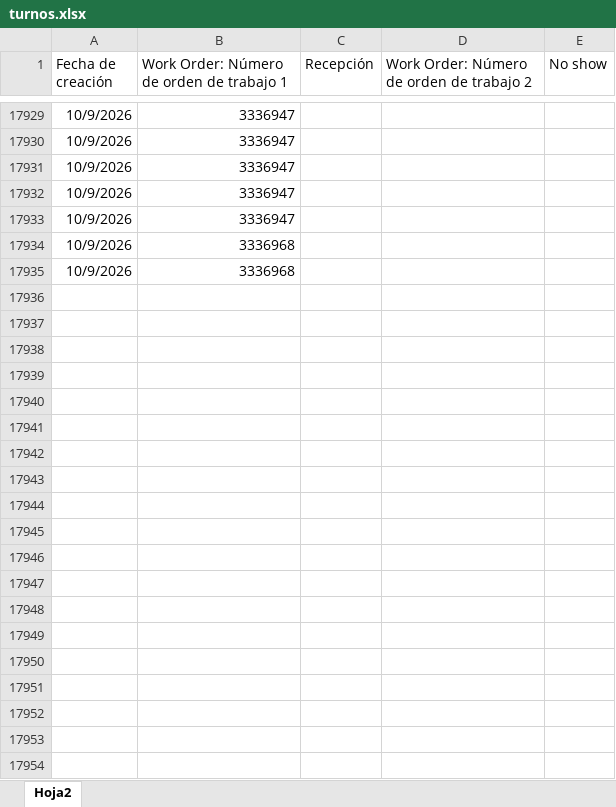
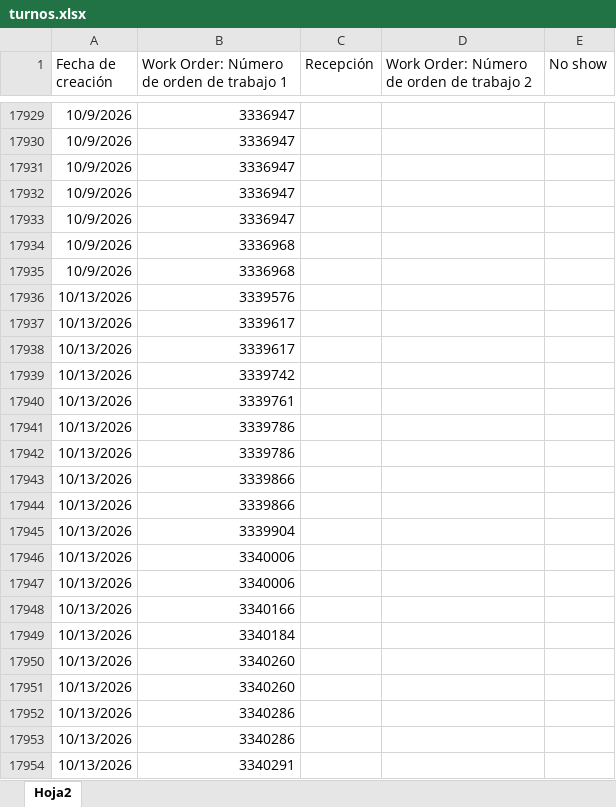
Before and after one commit to mpersico-source/Citas, an Excel workbook: turnos.xlsx, sheet Hoja2, drawn as a sheet; only a part is shown, gaps mark what is left out; values as stored, in another font and other column widths than the file's, no borders; the diff covers the shown part only; the diff names each change by its address in the sheet, - before the commit and + after, or states it on an @@ line.

```diff
--- a/turnos.xlsx (sheet Hoja2)
+++ b/turnos.xlsx (sheet Hoja2)
+row 17936: 10/13/2026 | 3339576
+row 17937: 10/13/2026 | 3339617
+row 17938: 10/13/2026 | 3339617
+row 17939: 10/13/2026 | 3339742
+row 17940: 10/13/2026 | 3339761
+row 17941: 10/13/2026 | 3339786
+row 17942: 10/13/2026 | 3339786
+row 17943: 10/13/2026 | 3339866
+row 17944: 10/13/2026 | 3339866
+row 17945: 10/13/2026 | 3339904
+row 17946: 10/13/2026 | 3340006
+row 17947: 10/13/2026 | 3340006
+row 17948: 10/13/2026 | 3340166
+row 17949: 10/13/2026 | 3340184
+row 17950: 10/13/2026 | 3340260
+row 17951: 10/13/2026 | 3340260
+row 17952: 10/13/2026 | 3340286
+row 17953: 10/13/2026 | 3340286
+row 17954: 10/13/2026 | 3340291
```
Also changed, not shown: 271 added rows and 303 edited cells elsewhere in this sheet, 2 other files.
